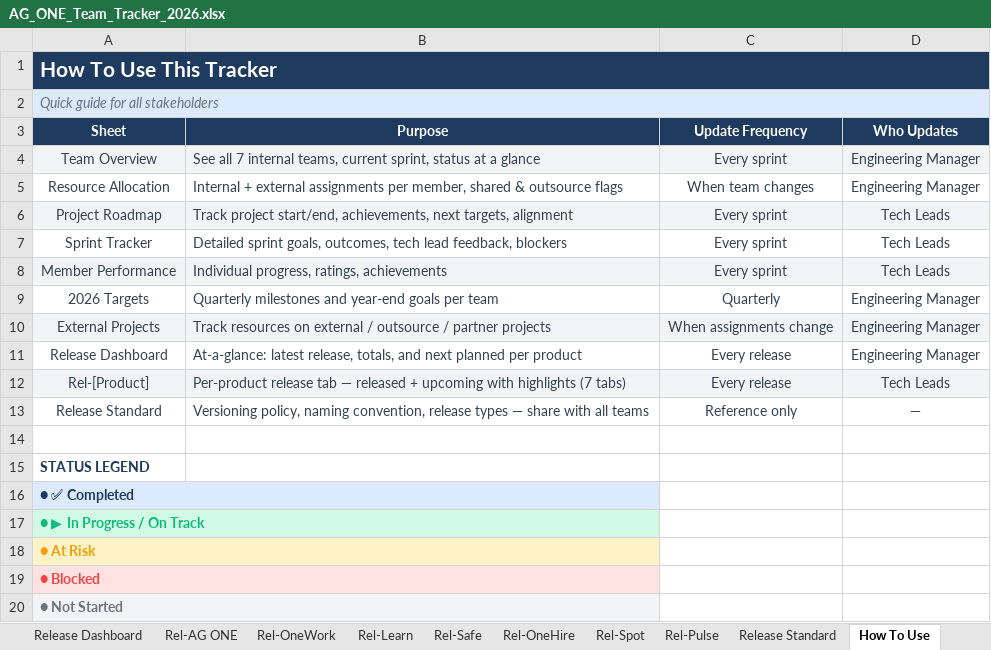
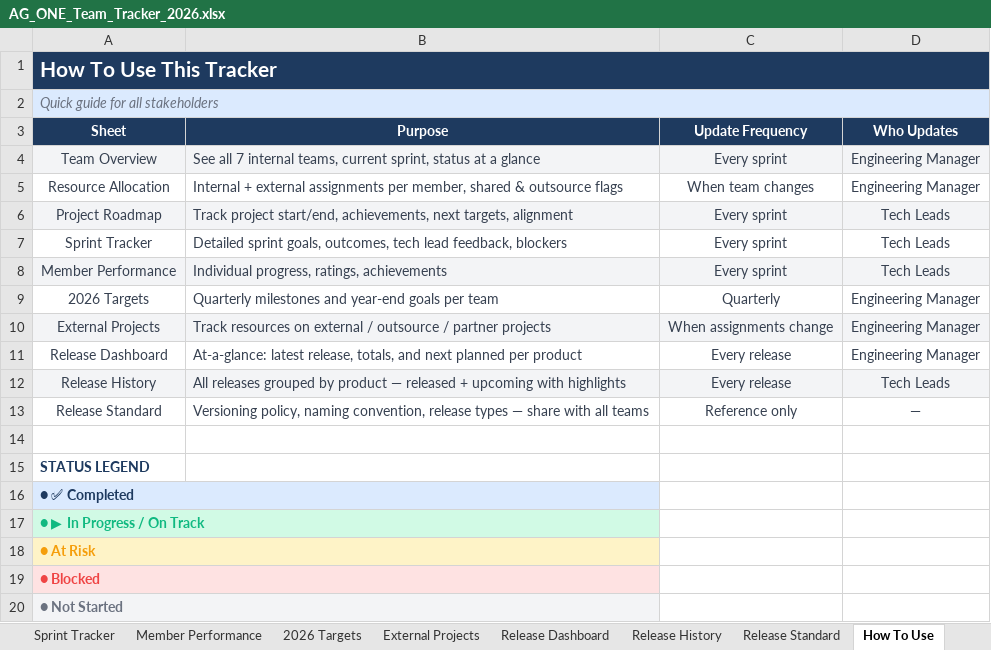
Before and after one commit to zainabbastahirag/AG_ONE_Fixes, an Excel workbook: AG_ONE_Team_Tracker_2026.xlsx, sheet How To Use, drawn as a sheet; values as stored, in another font and other column widths than the file's, no borders; the diff names each change by its address in the sheet, - before the commit and + after, or states it on an @@ line.

```diff
--- a/AG_ONE_Team_Tracker_2026.xlsx (sheet How To Use)
+++ b/AG_ONE_Team_Tracker_2026.xlsx (sheet How To Use)
-sheet tab: Rel-AG ONE
+sheet tab: Release History
-sheet tab: Rel-OneWork
-sheet tab: Rel-Learn
-sheet tab: Rel-Safe
-sheet tab: Rel-OneHire
-sheet tab: Rel-Spot
-sheet tab: Rel-Pulse
-A12 (Sheet): Rel-[Product]
+A12 (Sheet): Release History
-B12 (Purpose): Per-product release tab — released + upcoming with highlights (7 tabs)
+B12 (Purpose): All releases grouped by product — released + upcoming with highlights
```
Also changed, not shown: sheet Release History, 1 other file.
